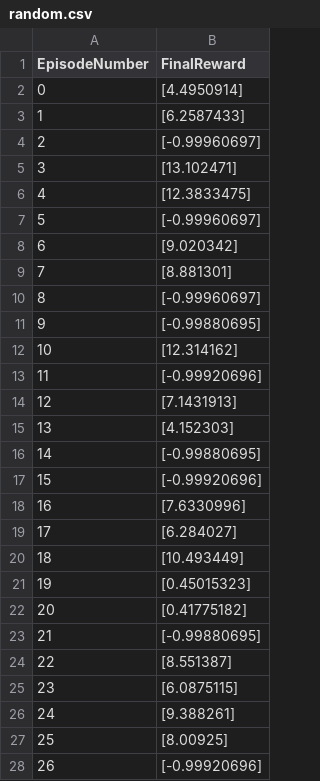
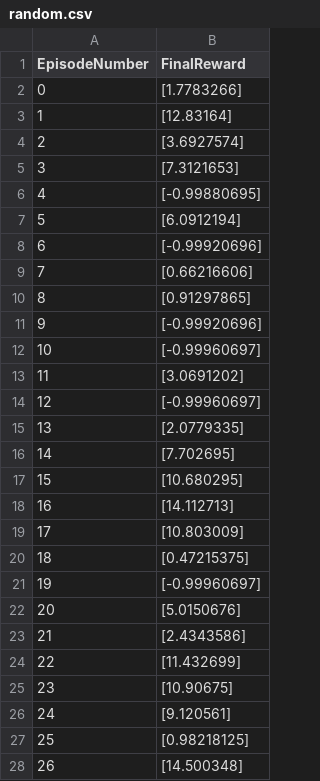
Before and after one commit to Kinds-of-Intelligence-CFI/aai3-paper-experiments, a CSV file: random_heuristic_agents/results/foragingTask/random.csv, drawn as a sheet; only a part is shown; the diff covers the shown part only.

Commit message:
Rerun random and heuristic experiments on foraging, operant chamber, and what where when

```diff
--- a/random_heuristic_agents/results/foragingTask/random.csv
+++ b/random_heuristic_agents/results/foragingTask/random.csv
@@ -1,28 +1,28 @@
 EpisodeNumber,FinalReward
-0,[4.4950914]
-1,[6.2587433]
-2,[-0.99960697]
-3,[13.102471]
-4,[12.3833475]
-5,[-0.99960697]
-6,[9.020342]
-7,[8.881301]
-8,[-0.99960697]
-9,[-0.99880695]
-10,[12.314162]
-11,[-0.99920696]
-12,[7.1431913]
-13,[4.152303]
-14,[-0.99880695]
-15,[-0.99920696]
-16,[7.6330996]
-17,[6.284027]
-18,[10.493449]
-19,[0.45015323]
-20,[0.41775182]
-21,[-0.99880695]
-22,[8.551387]
-23,[6.0875115]
-24,[9.388261]
-25,[8.00925]
-26,[-0.99920696]
+0,[1.7783266]
+1,[12.83164]
+2,[3.6927574]
+3,[7.3121653]
+4,[-0.99880695]
+5,[6.0912194]
+6,[-0.99920696]
+7,[0.66216606]
+8,[0.91297865]
+9,[-0.99920696]
+10,[-0.99960697]
+11,[3.0691202]
+12,[-0.99960697]
+13,[2.0779335]
+14,[7.702695]
+15,[10.680295]
+16,[14.112713]
+17,[10.803009]
+18,[0.47215375]
+19,[-0.99960697]
+20,[5.0150676]
+21,[2.4343586]
+22,[11.432699]
+23,[10.90675]
+24,[9.120561]
+25,[0.98218125]
+26,[14.500348]
```
Also changed, not shown: 72 edited cells elsewhere in this file, random_heuristic_agents/results/foragingTask/heuristic.csv, random_heuristic_agents/results/operantChamberTask/heuristic.csv, 6 other files.
